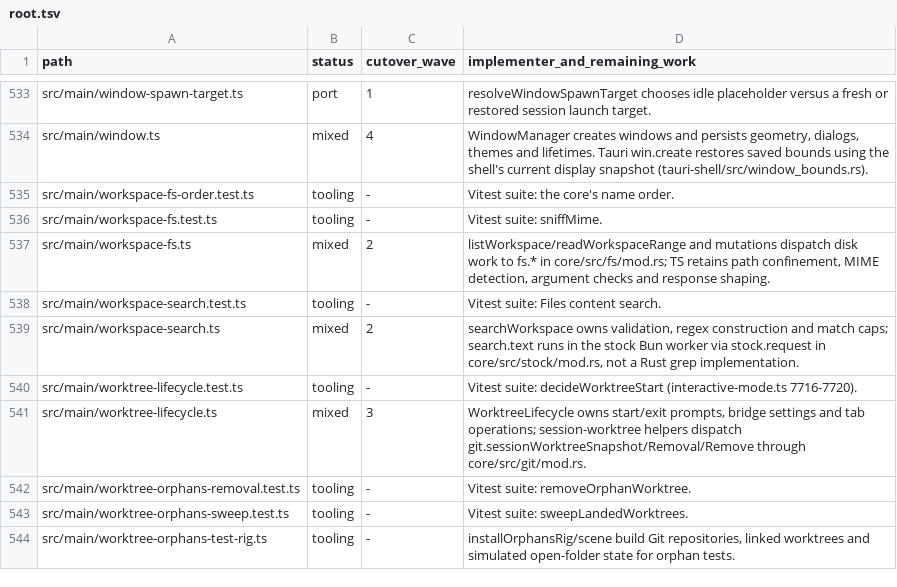
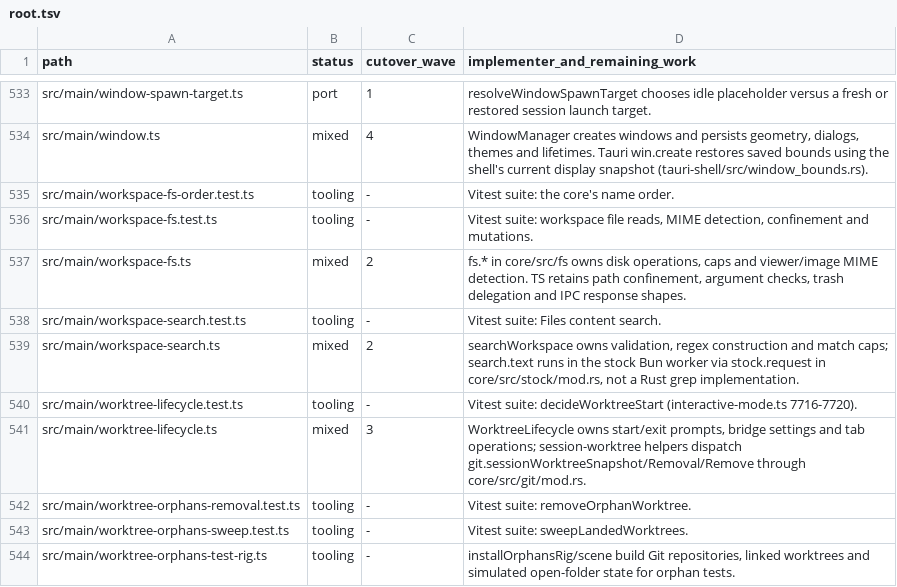
Before and after one commit to seuput-inc/ompdesk, a TSV file: docs/rust-inventory/root.tsv, drawn as a sheet; only a part is shown, gaps mark what is left out.

Commit message:
refactor(fs): return MIME from the core file read

```diff
--- a/docs/rust-inventory/root.tsv
+++ b/docs/rust-inventory/root.tsv
@@ -535,4 +535,4 @@ src/main/window.ts	mixed	4	WindowManager creates windows and persists geometry,
 src/main/workspace-fs-order.test.ts	tooling	-	Vitest suite: the core's name order.
-src/main/workspace-fs.test.ts	tooling	-	Vitest suite: sniffMime.
-src/main/workspace-fs.ts	mixed	2	listWorkspace/readWorkspaceRange and mutations dispatch disk work to fs.* in core/src/fs/mod.rs; TS retains path confinement, MIME detection, argument checks and response shaping.
+src/main/workspace-fs.test.ts	tooling	-	Vitest suite: workspace file reads, MIME detection, confinement and mutations.
+src/main/workspace-fs.ts	mixed	2	fs.* in core/src/fs owns disk operations, caps and viewer/image MIME detection. TS retains path confinement, argument checks, trash delegation and IPC response shapes.
 src/main/workspace-search.test.ts	tooling	-	Vitest suite: Files content search.
```
Also changed, not shown: 8 other files.
